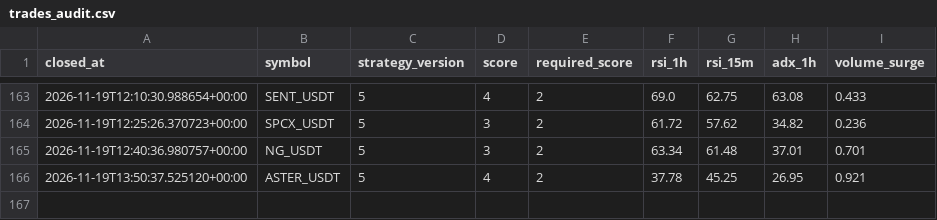
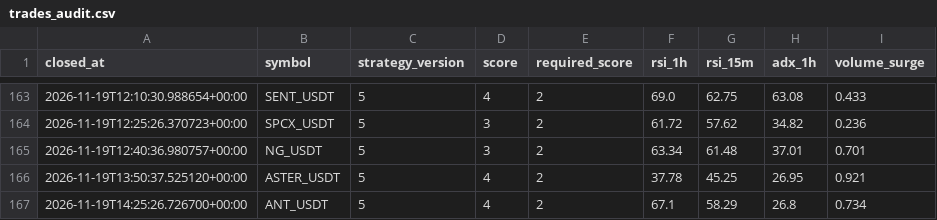
Before and after one commit to wjdtks255-lgtm/Gateio_signal, a CSV file: trades_audit.csv, drawn as a sheet; only a part is shown, gaps mark what is left out.

```diff
--- a/trades_audit.csv
+++ b/trades_audit.csv
@@ -166 +166,2 @@ closed_at,symbol,strategy_version,score,required_score,rsi_1h,rsi_15m,adx_1h,vol
 2026-11-19T13:50:37.525120+00:00,ASTER_USDT,5,4,2,37.78,45.25,26.95,0.921
+2026-11-19T14:25:26.726700+00:00,ANT_USDT,5,4,2,67.1,58.29,26.8,0.734
```
Also changed, not shown: ai_trades.csv, trades.csv, 1 other file.
